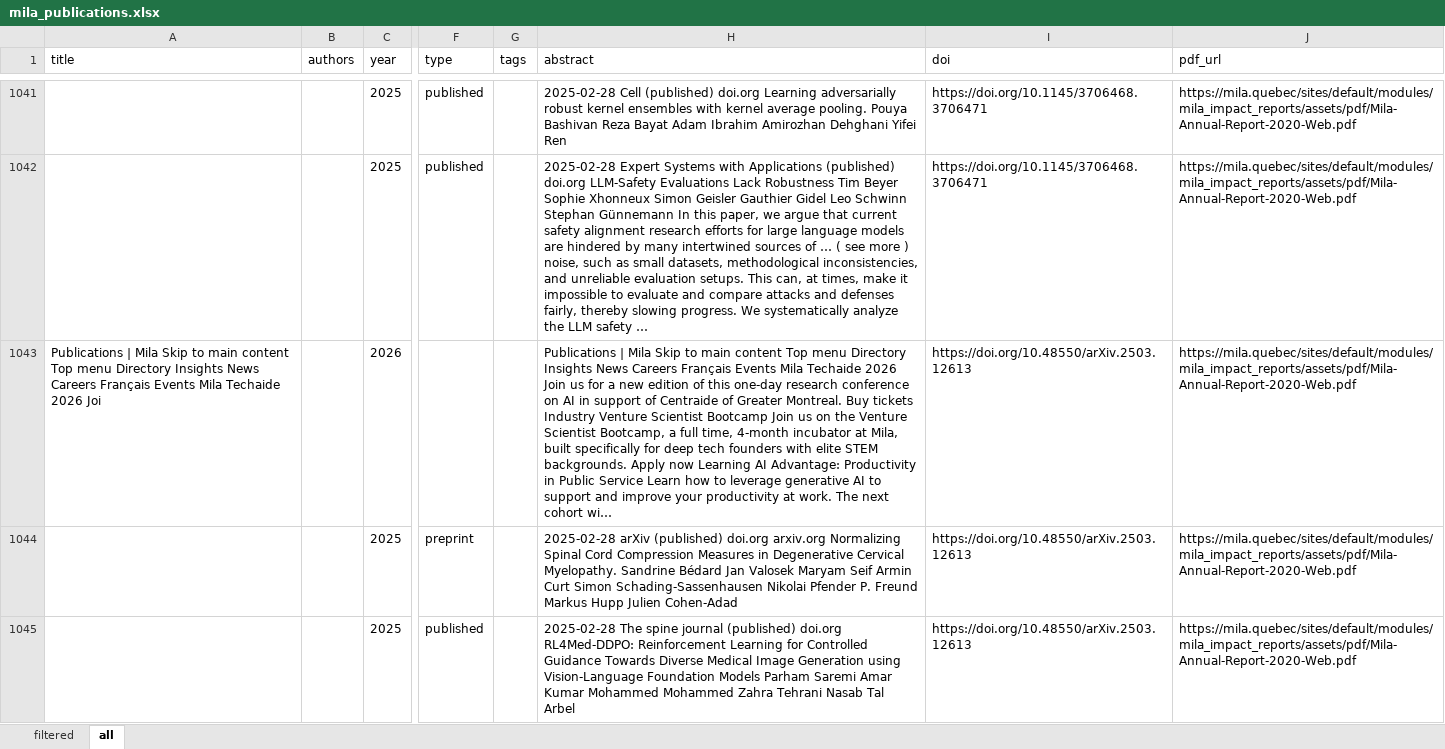
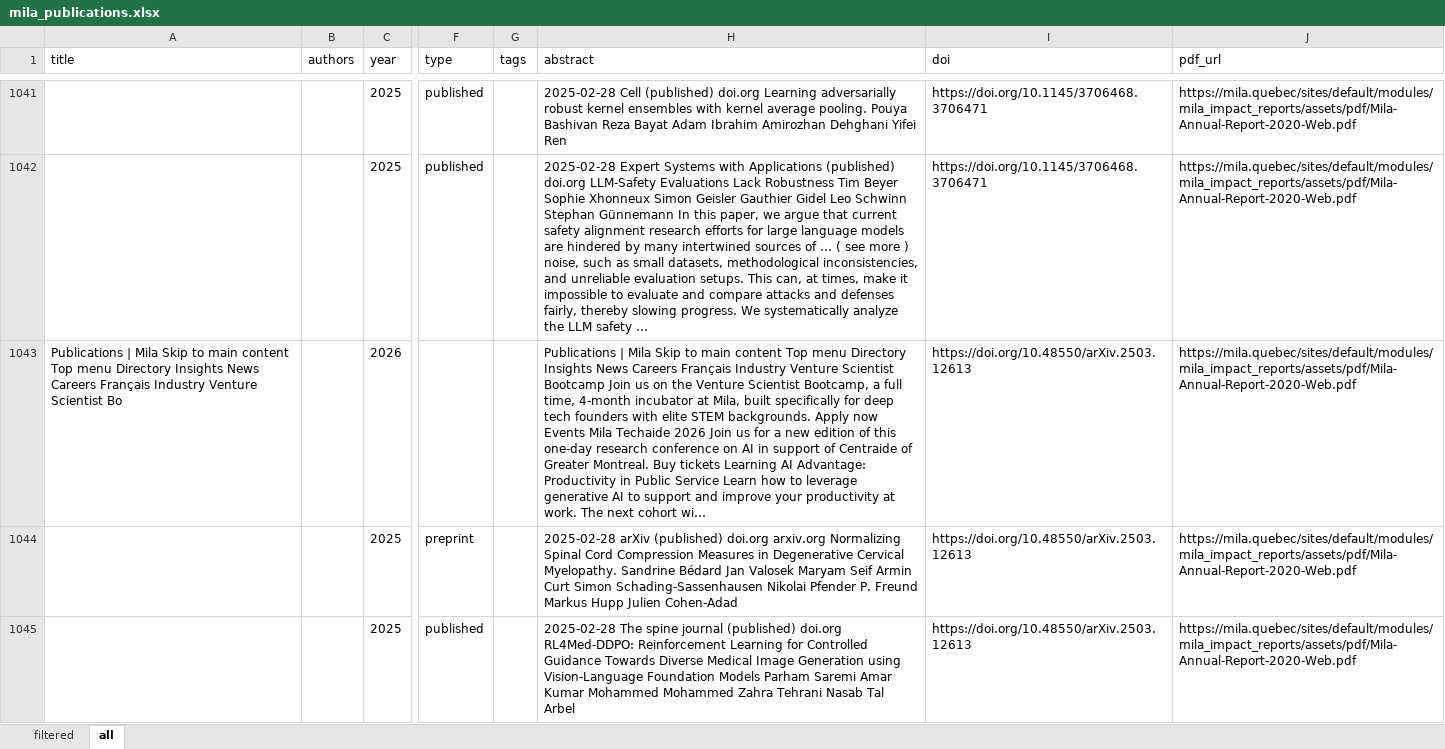
Before and after one commit to mjab06/Veille_Tech_MILA, an Excel workbook: data/mila_publications.xlsx, sheet all, drawn as a sheet; only a part is shown, gaps mark what is left out; values as stored, in another font and other column widths than the file's, no borders; the diff names each change by its address in the sheet, - before the commit and + after, or states it on an @@ line.

```diff
--- a/data/mila_publications.xlsx (sheet all)
+++ b/data/mila_publications.xlsx (sheet all)
-A1043 (title): …Careers Français Events Mila Techaide 2026 Joi
+A1043 (title): …Careers Français Industry Venture Scientist Bo
-H1043 (abstract): …Careers Français Events Mila Techaide 2026 Join us for a new edition of this one-day research conference on AI in support of Centraide of Greater Montreal. Buy tickets Industry Venture Scientist Bootcamp Join us on the Venture Scientist Bootcamp, a full time, 4-month incubator at Mila, built specifically for deep tech founders with elite STEM backgrounds. Apply now Learning AI…
+H1043 (abstract): …Careers Français Industry Venture Scientist Bootcamp Join us on the Venture Scientist Bootcamp, a full time, 4-month incubator at Mila, built specifically for deep tech founders with elite STEM backgrounds. Apply now Events Mila Techaide 2026 Join us for a new edition of this one-day research conference on AI in support of Centraide of Greater Montreal. Buy tickets Learning AI…
```
